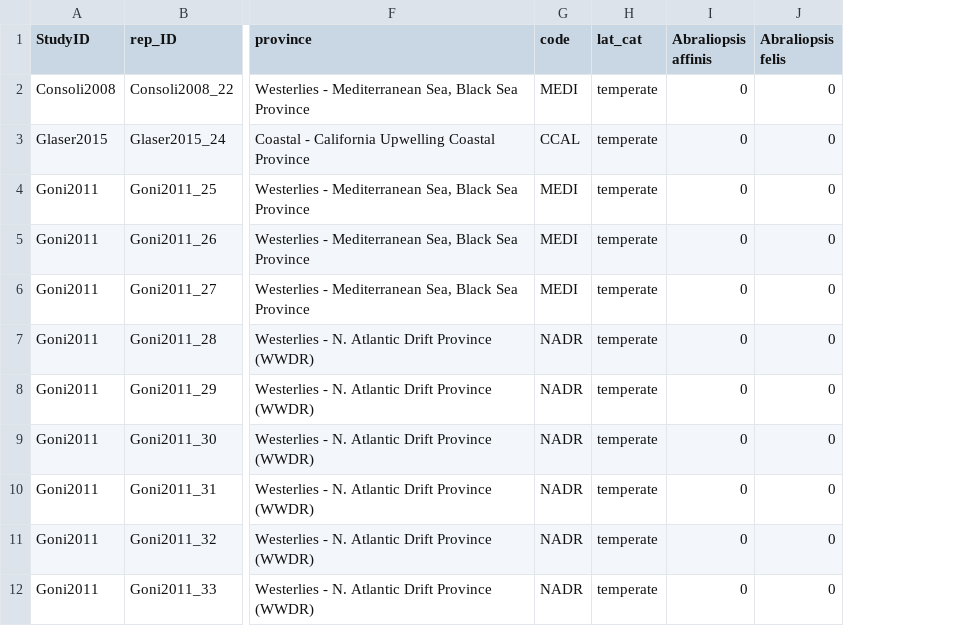
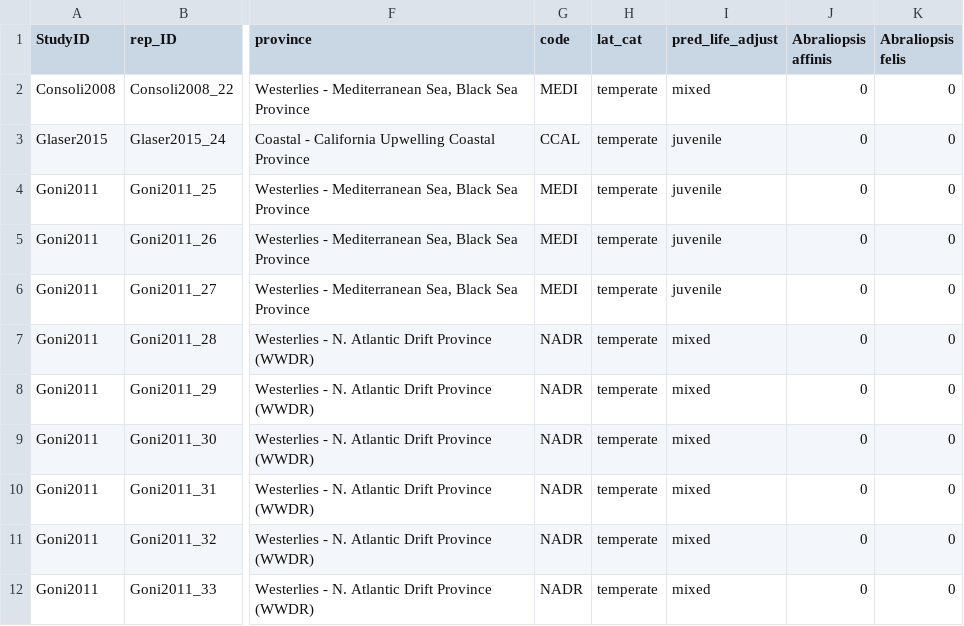
Before and after one commit to CHANGE-Lab/albacore-diet-global, a CSV file: data/output_data/alb_global_wide_dietm.csv, drawn as a sheet; only a part is shown, gaps mark what is left out; the diff names each change by its address in the sheet, - before the commit and + after, or states it on an @@ line.

```diff
--- a/data/output_data/alb_global_wide_dietm.csv
+++ b/data/output_data/alb_global_wide_dietm.csv
+column I (pred_life_adjust), rows 2-12: mixed | juvenile | juvenile | juvenile | juvenile | mixed | mixed | mixed | mixed | mixed | mixed
```
Also changed, not shown: data/output_data/alb_global_wide_dietfo.csv, data/output_data/alb_global_wide_dietpa.csv, 21 other files.
